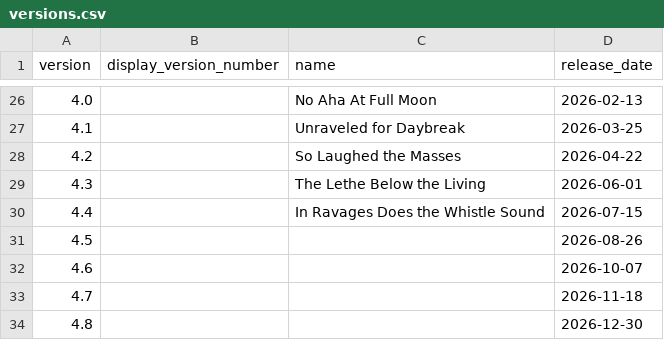
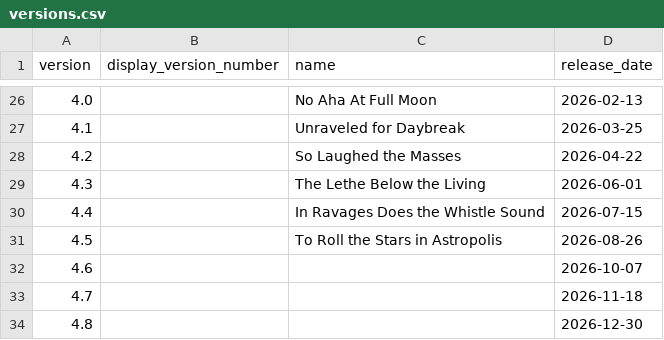
Before and after one commit to Remls/GenshinChars, a CSV file: data/hsr/versions.csv, drawn as a sheet; only a part is shown, gaps mark what is left out.

Commit message:
HSR: add v4.5 name

```diff
--- a/data/hsr/versions.csv
+++ b/data/hsr/versions.csv
@@ -30,3 +30,3 @@ version,display_version_number,name,release_date
 4.4,,In Ravages Does the Whistle Sound,2026-07-15
-4.5,,,2026-08-26
+4.5,,To Roll the Stars in Astropolis,2026-08-26
 4.6,,,2026-10-07
```
